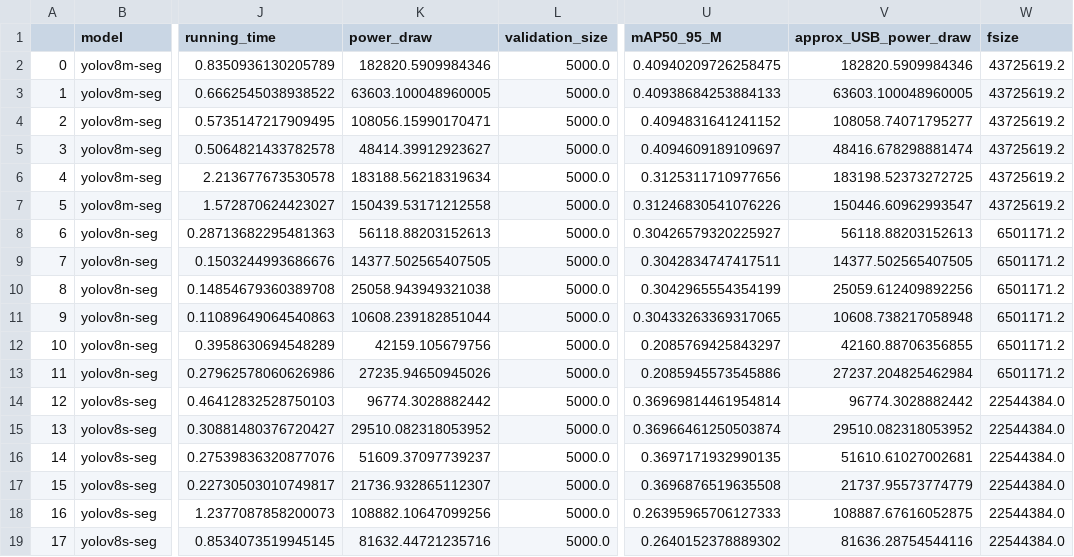
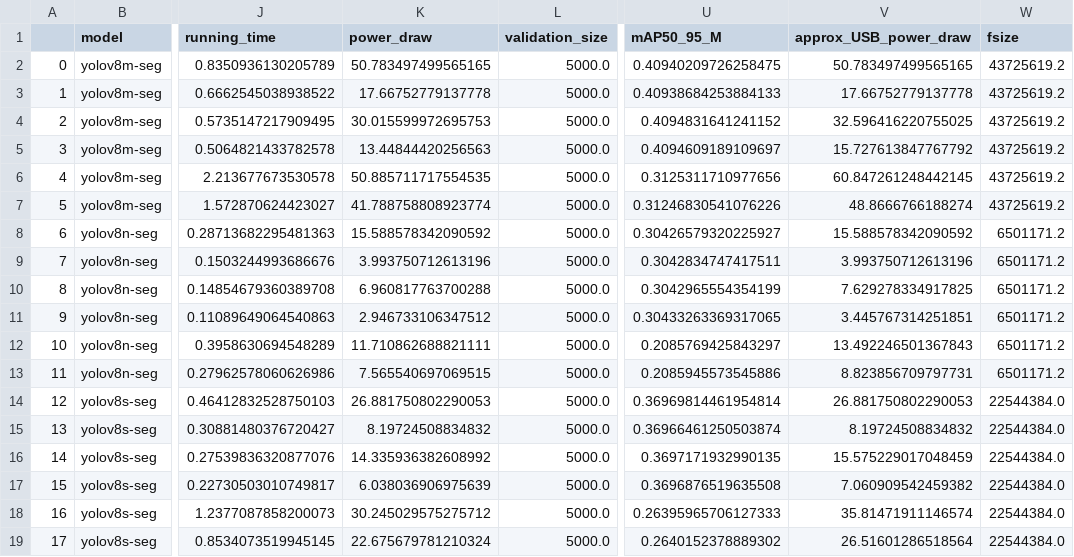
Before and after one commit to raphischer/edge-acc, a CSV file: seg_experiments.csv, drawn as a sheet; only a part is shown, gaps mark what is left out; the diff names each change by its address in the sheet, - before the commit and + after, or states it on an @@ line.

```diff
--- a/seg_experiments.csv
+++ b/seg_experiments.csv
-K2 (power_draw): 182820.5909984346
+K2 (power_draw): 50.783497499565165
-V2 (approx_USB_power_draw): 182820.5909984346
+V2 (approx_USB_power_draw): 50.783497499565165
-K3 (power_draw): 63603.100048960005
+K3 (power_draw): 17.66752779137778
-V3 (approx_USB_power_draw): 63603.100048960005
+V3 (approx_USB_power_draw): 17.66752779137778
-K4 (power_draw): 108056.15990170471
+K4 (power_draw): 30.015599972695753
-V4 (approx_USB_power_draw): 108058.74071795277
+V4 (approx_USB_power_draw): 32.596416220755025
-K5 (power_draw): 48414.39912923627
+K5 (power_draw): 13.44844420256563
-V5 (approx_USB_power_draw): 48416.678298881474
+V5 (approx_USB_power_draw): 15.727613847767792
-K6 (power_draw): 183188.56218319634
+K6 (power_draw): 50.885711717554535
-V6 (approx_USB_power_draw): 183198.52373272725
+V6 (approx_USB_power_draw): 60.847261248442145
-K7 (power_draw): 150439.53171212558
+K7 (power_draw): 41.788758808923774
-V7 (approx_USB_power_draw): 150446.60962993547
+V7 (approx_USB_power_draw): 48.8666766188274
-K8 (power_draw): 56118.88203152613
+K8 (power_draw): 15.588578342090592
-V8 (approx_USB_power_draw): 56118.88203152613
+V8 (approx_USB_power_draw): 15.588578342090592
-K9 (power_draw): 14377.502565407505
+K9 (power_draw): 3.993750712613196
-V9 (approx_USB_power_draw): 14377.502565407505
+V9 (approx_USB_power_draw): 3.993750712613196
-K10 (power_draw): 25058.943949321038
+K10 (power_draw): 6.960817763700288
-V10 (approx_USB_power_draw): 25059.612409892256
+V10 (approx_USB_power_draw): 7.629278334917825
-K11 (power_draw): 10608.239182851044
+K11 (power_draw): 2.946733106347512
-V11 (approx_USB_power_draw): 10608.738217058948
+V11 (approx_USB_power_draw): 3.445767314251851
-K12 (power_draw): 42159.105679756
+K12 (power_draw): 11.710862688821111
-V12 (approx_USB_power_draw): 42160.88706356855
+V12 (approx_USB_power_draw): 13.492246501367843
-K13 (power_draw): 27235.94650945026
+K13 (power_draw): 7.565540697069515
-V13 (approx_USB_power_draw): 27237.204825462984
+V13 (approx_USB_power_draw): 8.823856709797731
-K14 (power_draw): 96774.3028882442
+K14 (power_draw): 26.881750802290053
-V14 (approx_USB_power_draw): 96774.3028882442
+V14 (approx_USB_power_draw): 26.881750802290053
-K15 (power_draw): 29510.082318053952
+K15 (power_draw): 8.19724508834832
-V15 (approx_USB_power_draw): 29510.082318053952
+V15 (approx_USB_power_draw): 8.19724508834832
-K16 (power_draw): 51609.37097739237
+K16 (power_draw): 14.335936382608992
-V16 (approx_USB_power_draw): 51610.61027002681
+V16 (approx_USB_power_draw): 15.575229017048459
-K17 (power_draw): 21736.932865112307
+K17 (power_draw): 6.038036906975639
-V17 (approx_USB_power_draw): 21737.95573774779
+V17 (approx_USB_power_draw): 7.060909542459382
-K18 (power_draw): 108882.10647099256
+K18 (power_draw): 30.245029575275712
-V18 (approx_USB_power_draw): 108887.67616052875
+V18 (approx_USB_power_draw): 35.81471911146574
-K19 (power_draw): 81632.44721235716
+K19 (power_draw): 22.675679781210324
-V19 (approx_USB_power_draw): 81636.28754544116
+V19 (approx_USB_power_draw): 26.51601286518564
```
Also changed, not shown: class_experiments.csv, 3 other files.
